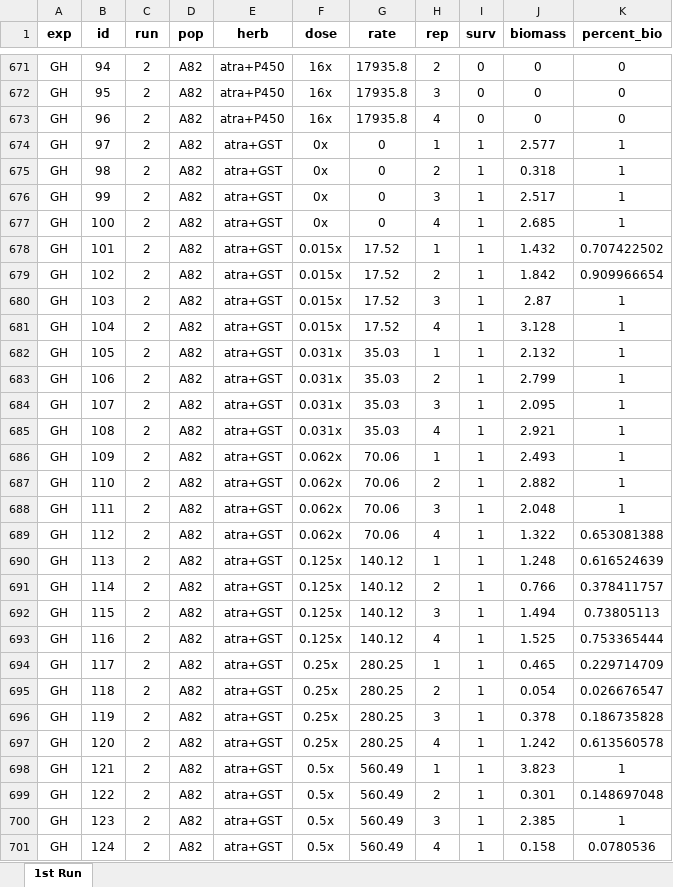
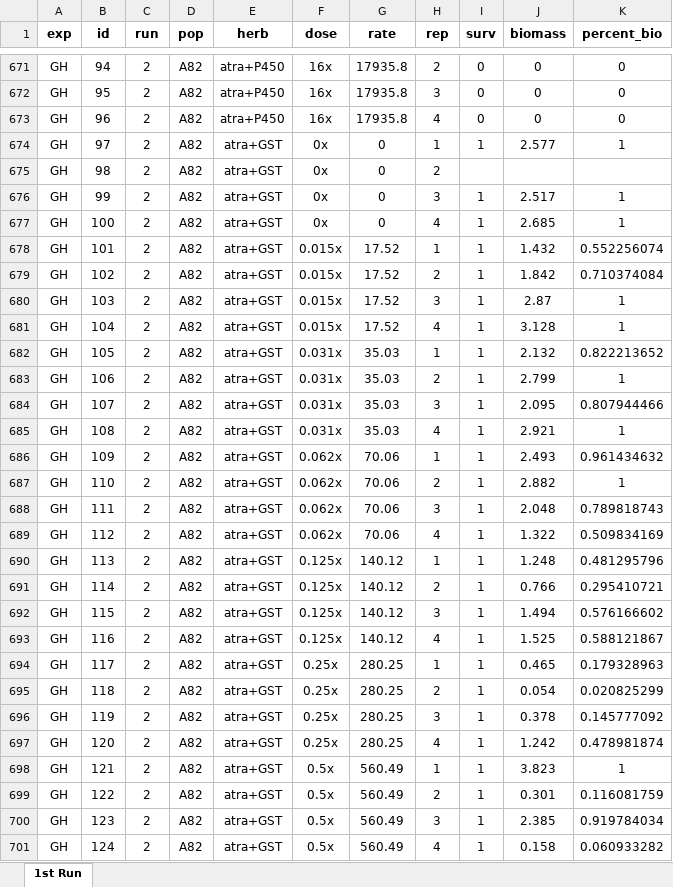
Before and after one commit to Wisc-Weeds/FFaleco, an Excel workbook: PhD/PhD Projects/Waterhemp/Metabolism Inhibitors/GH/Atrazine/2023/Atrazine_Absolute ED/Data Sheet_Atrazine_GH_2023.xlsx, sheet 1st Run, drawn as a sheet; only a part is shown, gaps mark what is left out; values as stored, in another font and other column widths than the file's, no borders; the diff covers the shown part only; the diff names each change by its address in the sheet, - before the commit and + after, or states it on an @@ line.

```diff
--- a/PhD/PhD Projects/Waterhemp/Metabolism Inhibitors/GH/Atrazine/2023/Atrazine_Absolute ED/Data Sheet_Atrazine_GH_2023.xlsx (sheet 1st Run)
+++ b/PhD/PhD Projects/Waterhemp/Metabolism Inhibitors/GH/Atrazine/2023/Atrazine_Absolute ED/Data Sheet_Atrazine_GH_2023.xlsx (sheet 1st Run)
-I675 (surv): 1
+I675 (surv): (empty)
-J675 (biomass): 0.318
+J675 (biomass): (empty)
-K675 (percent_bio): 1
+K675 (percent_bio): (empty)
-K678 (percent_bio): 0.707422502
+K678 (percent_bio): 0.552256074
-K679 (percent_bio): 0.909966654
+K679 (percent_bio): 0.710374084
-K682 (percent_bio): 1
+K682 (percent_bio): 0.822213652
-K684 (percent_bio): 1
+K684 (percent_bio): 0.807944466
-K686 (percent_bio): 1
+K686 (percent_bio): 0.961434632
-K688 (percent_bio): 1
+K688 (percent_bio): 0.789818743
-K689 (percent_bio): 0.653081388
+K689 (percent_bio): 0.509834169
-K690 (percent_bio): 0.616524639
+K690 (percent_bio): 0.481295796
-K691 (percent_bio): 0.378411757
+K691 (percent_bio): 0.295410721
-K692 (percent_bio): 0.73805113
+K692 (percent_bio): 0.576166602
-K693 (percent_bio): 0.753365444
+K693 (percent_bio): 0.588121867
-K694 (percent_bio): 0.229714709
+K694 (percent_bio): 0.179328963
-K695 (percent_bio): 0.026676547
+K695 (percent_bio): 0.020825299
-K696 (percent_bio): 0.186735828
+K696 (percent_bio): 0.145777092
-K697 (percent_bio): 0.613560578
+K697 (percent_bio): 0.478981874
-K699 (percent_bio): 0.148697048
+K699 (percent_bio): 0.116081759
-K700 (percent_bio): 1
+K700 (percent_bio): 0.919784034
-K701 (percent_bio): 0.0780536
+K701 (percent_bio): 0.060933282
```
Also changed, not shown: 23 edited cells elsewhere in this sheet, formulas that keep their value, 11 other files.
